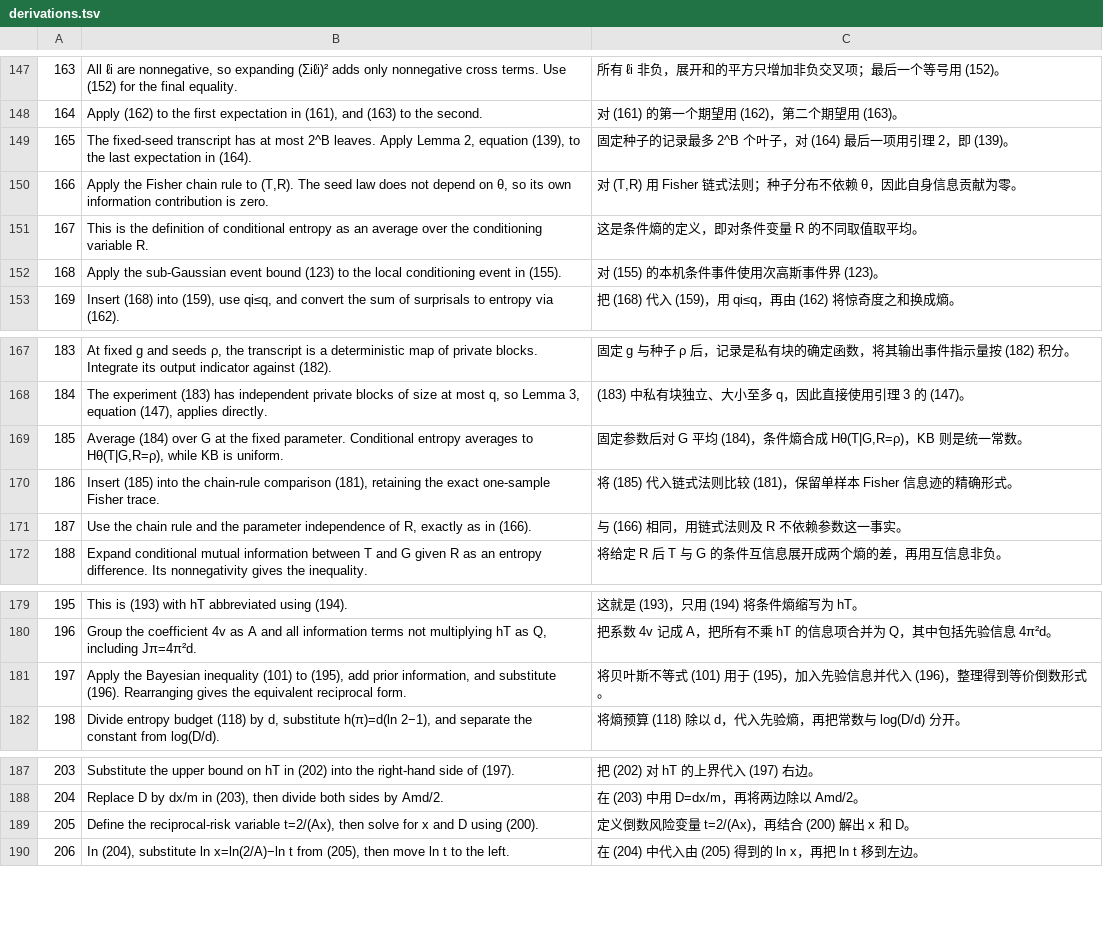
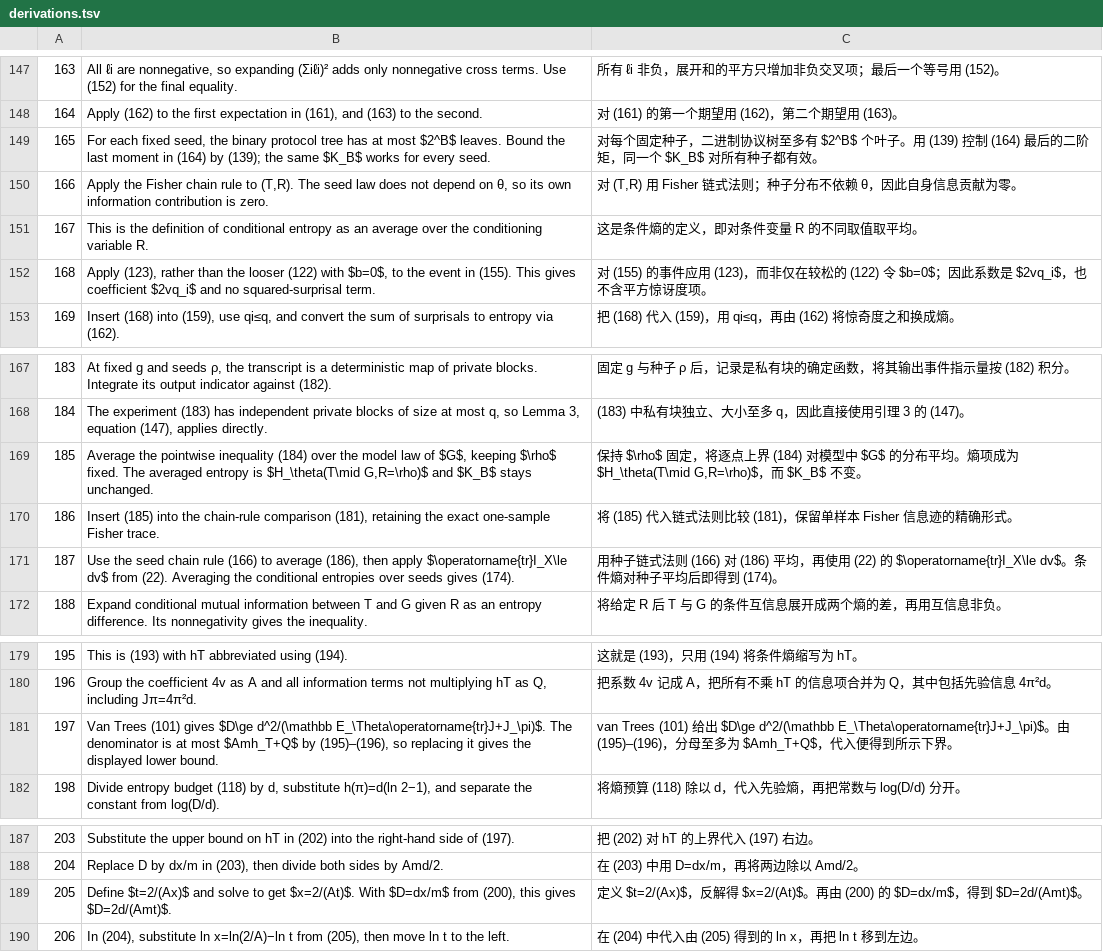
Before and after one commit to PNmiracle/ece723-distributed-estimation, a TSV file: tools/gist/derivations.tsv, drawn as a sheet; only a part is shown, gaps mark what is left out; the diff covers the shown part only.

```diff
--- a/tools/gist/derivations.tsv
+++ b/tools/gist/derivations.tsv
@@ -148,6 +148,6 @@
 164	Apply (162) to the first expectation in (161), and (163) to the second.	对 (161) 的第一个期望用 (162)，第二个期望用 (163)。
-165	The fixed-seed transcript has at most 2^B leaves. Apply Lemma 2, equation (139), to the last expectation in (164).	固定种子的记录最多 2^B 个叶子，对 (164) 最后一项用引理 2，即 (139)。
+165	For each fixed seed, the binary protocol tree has at most $2^B$ leaves. Bound the last moment in (164) by (139); the same $K_B$ works for every seed.	对每个固定种子，二进制协议树至多有 $2^B$ 个叶子。用 (139) 控制 (164) 最后的二阶矩，同一个 $K_B$ 对所有种子都有效。
 166	Apply the Fisher chain rule to (T,R). The seed law does not depend on θ, so its own information contribution is zero.	对 (T,R) 用 Fisher 链式法则；种子分布不依赖 θ，因此自身信息贡献为零。
 167	This is the definition of conditional entropy as an average over the conditioning variable R.	这是条件熵的定义，即对条件变量 R 的不同取值取平均。
-168	Apply the sub-Gaussian event bound (123) to the local conditioning event in (155).	对 (155) 的本机条件事件使用次高斯事件界 (123)。
+168	Apply (123), rather than the looser (122) with $b=0$, to the event in (155). This gives coefficient $2vq_i$ and no squared-surprisal term.	对 (155) 的事件应用 (123)，而非仅在较松的 (122) 令 $b=0$；因此系数是 $2vq_i$，也不含平方惊讶度项。
 169	Insert (168) into (159), use qi≤q, and convert the sum of surprisals to entropy via (162).	把 (168) 代入 (159)，用 qi≤q，再由 (162) 将惊奇度之和换成熵。
@@ -168,5 +168,5 @@
 184	The experiment (183) has independent private blocks of size at most q, so Lemma 3, equation (147), applies directly.	(183) 中私有块独立、大小至多 q，因此直接使用引理 3 的 (147)。
-185	Average (184) over G at the fixed parameter. Conditional entropy averages to Hθ(T|G,R=ρ), while KB is uniform.	固定参数后对 G 平均 (184)，条件熵合成 Hθ(T|G,R=ρ)，KB 则是统一常数。
+185	Average the pointwise inequality (184) over the model law of $G$, keeping $\rho$ fixed. The averaged entropy is $H_\theta(T\mid G,R=\rho)$ and $K_B$ stays unchanged.	保持 $\rho$ 固定，将逐点上界 (184) 对模型中 $G$ 的分布平均。熵项成为 $H_\theta(T\mid G,R=\rho)$，而 $K_B$ 不变。
 186	Insert (185) into the chain-rule comparison (181), retaining the exact one-sample Fisher trace.	将 (185) 代入链式法则比较 (181)，保留单样本 Fisher 信息迹的精确形式。
-187	Use the chain rule and the parameter independence of R, exactly as in (166).	与 (166) 相同，用链式法则及 R 不依赖参数这一事实。
+187	Use the seed chain rule (166) to average (186), then apply $\operatorname{tr}I_X\le dv$ from (22). Averaging the conditional entropies over seeds gives (174).	用种子链式法则 (166) 对 (186) 平均，再使用 (22) 的 $\operatorname{tr}I_X\le dv$。条件熵对种子平均后即得到 (174)。
 188	Expand conditional mutual information between T and G given R as an entropy difference. Its nonnegativity gives the inequality.	将给定 R 后 T 与 G 的条件互信息展开成两个熵的差，再用互信息非负。
@@ -180,3 +180,3 @@
 196	Group the coefficient 4v as A and all information terms not multiplying hT as Q, including Jπ=4π²d.	把系数 4v 记成 A，把所有不乘 hT 的信息项合并为 Q，其中包括先验信息 4π²d。
-197	Apply the Bayesian inequality (101) to (195), add prior information, and substitute (196). Rearranging gives the equivalent reciprocal form.	将贝叶斯不等式 (101) 用于 (195)，加入先验信息并代入 (196)，整理得到等价倒数形式。
+197	Van Trees (101) gives $D\ge d^2/(\mathbb E_\Theta\operatorname{tr}J+J_\pi)$. The denominator is at most $Amh_T+Q$ by (195)–(196), so replacing it gives the displayed lower bound.	van Trees (101) 给出 $D\ge d^2/(\mathbb E_\Theta\operatorname{tr}J+J_\pi)$。由 (195)–(196)，分母至多为 $Amh_T+Q$，代入便得到所示下界。
 198	Divide entropy budget (118) by d, substitute h(π)=d(ln 2−1), and separate the constant from log(D/d).	将熵预算 (118) 除以 d，代入先验熵，再把常数与 log(D/d) 分开。
@@ -188,3 +188,3 @@
 204	Replace D by dx/m in (203), then divide both sides by Amd/2.	在 (203) 中用 D=dx/m，再将两边除以 Amd/2。
-205	Define the reciprocal-risk variable t=2/(Ax), then solve for x and D using (200).	定义倒数风险变量 t=2/(Ax)，再结合 (200) 解出 x 和 D。
+205	Define $t=2/(Ax)$ and solve to get $x=2/(At)$. With $D=dx/m$ from (200), this gives $D=2d/(Amt)$.	定义 $t=2/(Ax)$，反解得 $x=2/(At)$。再由 (200) 的 $D=dx/m$，得到 $D=2d/(Amt)$。
 206	In (204), substitute ln x=ln(2/A)−ln t from (205), then move ln t to the left.	在 (204) 中代入由 (205) 得到的 ln x，再把 ln t 移到左边。
```
Also changed, not shown: 18 edited cells elsewhere in this file, 26 other files.
